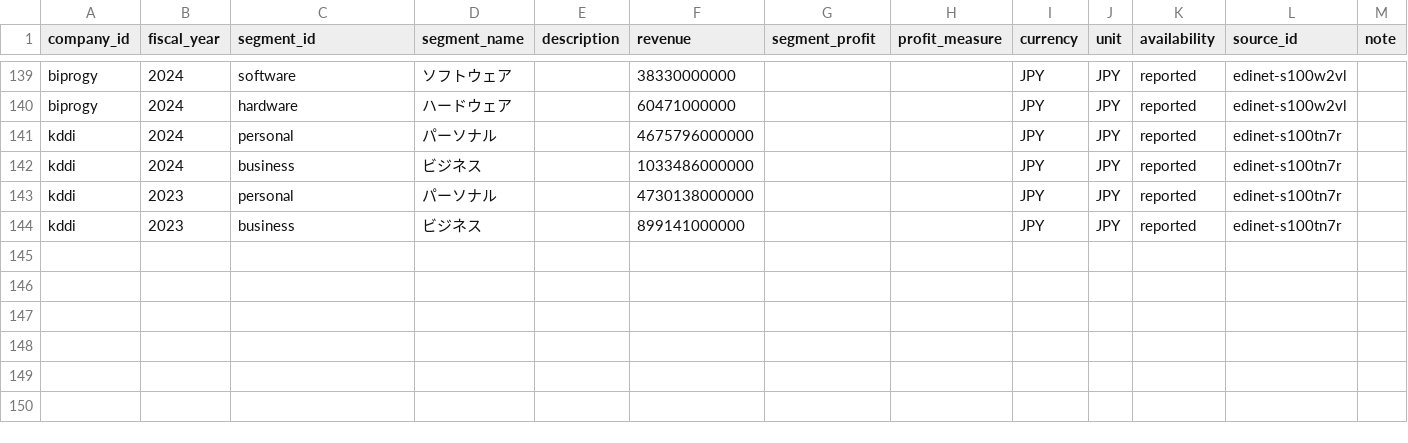
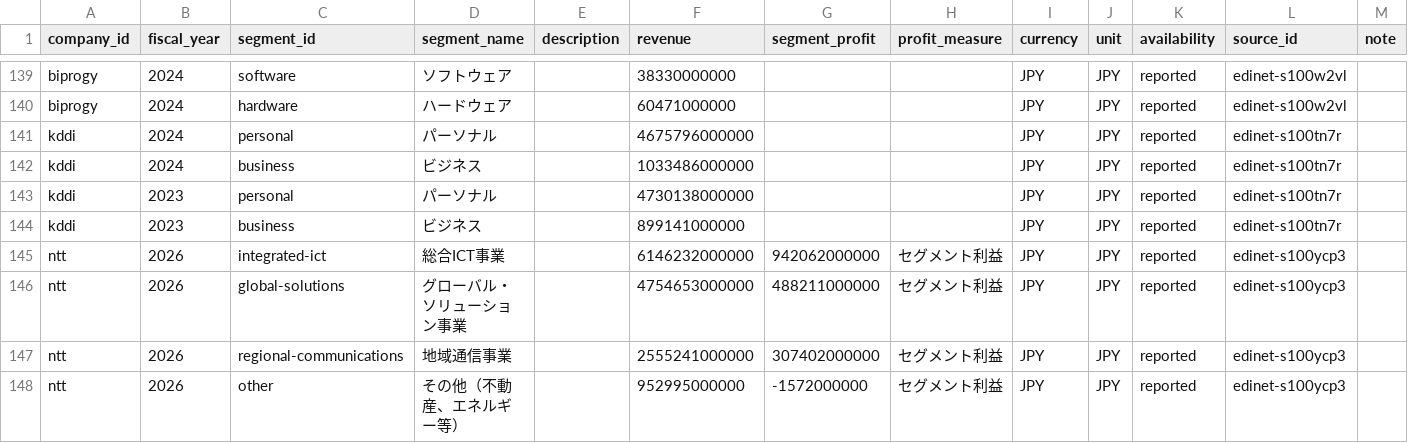
Before and after one commit to BIG-A-K/it-recruit-analysis, a CSV file: data/segments.csv, drawn as a sheet; only a part is shown, gaps mark what is left out; the diff names each change by its address in the sheet, - before the commit and + after, or states it on an @@ line.

```diff
--- a/data/segments.csv
+++ b/data/segments.csv
+row 145: ntt | 2026 | integrated-ict | 総合ICT事業 |  | 6146232000000 | 942062000000 | セグメント利益 | JPY | JPY | reported | edinet-s100ycp3
+row 146: ntt | 2026 | global-solutions | グローバル・ソリューション事業 |  | 4754653000000 | 488211000000 | セグメント利益 | JPY | JPY | reported | edinet-s100ycp3
+row 147: ntt | 2026 | regional-communications | 地域通信事業 |  | 2555241000000 | 307402000000 | セグメント利益 | JPY | JPY | reported | edinet-s100ycp3
+row 148: ntt | 2026 | other | その他（不動産、エネルギー等） |  | 952995000000 | -1572000000 | セグメント利益 | JPY | JPY | reported | edinet-s100ycp3
```
Also changed, not shown: data/industries.csv, data/metrics.csv, 6 other files.
